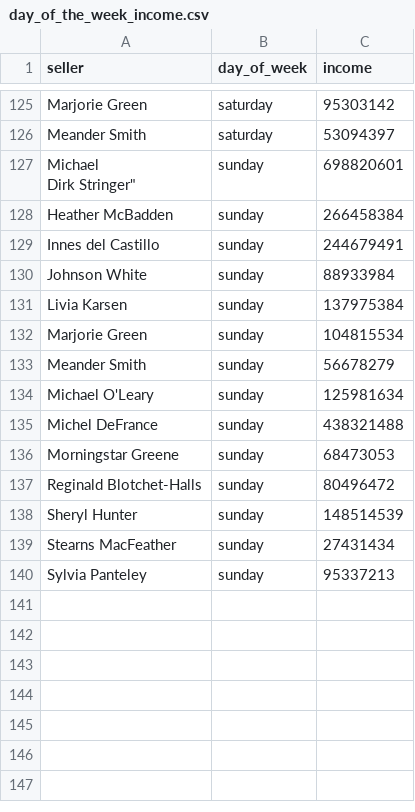
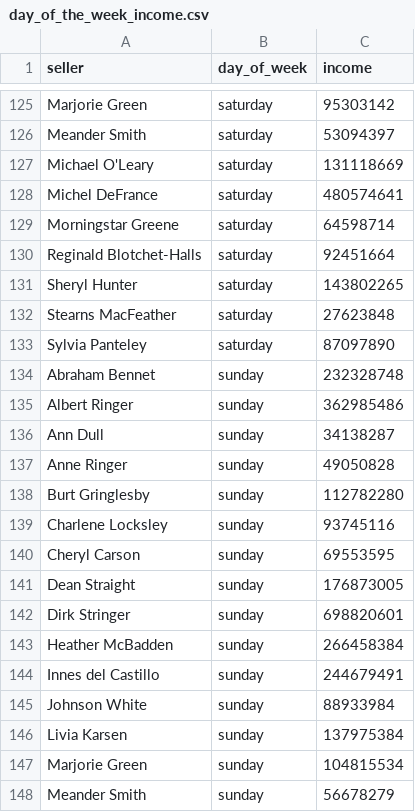
Before and after one commit to iam10000user-arch/data-analytics-project-92, a CSV file: day_of_the_week_income.csv, drawn as a sheet; only a part is shown, gaps mark what is left out; the shorter side is filled out with more unchanged rows.

Commit message:
Update day_of_the_week_income.csv

```diff
--- a/day_of_the_week_income.csv
+++ b/day_of_the_week_income.csv
@@ -126,4 +126,18 @@
 "Meander Smith","saturday",53094397
-"Michael
-"Dirk Stringer","sunday",698820601
+"Michael O'Leary","saturday",131118669
+"Michel DeFrance","saturday",480574641
+"Morningstar Greene","saturday",64598714
+"Reginald Blotchet-Halls","saturday",92451664
+"Sheryl Hunter","saturday",143802265
+"Stearns MacFeather","saturday",27623848
+"Sylvia Panteley","saturday",87097890
+"Abraham Bennet","sunday",232328748
+"Albert Ringer","sunday",362985486
+"Ann Dull","sunday",34138287
+"Anne Ringer","sunday",49050828
+"Burt Gringlesby","sunday",112782280
+"Charlene Locksley","sunday",93745116
+"Cheryl Carson","sunday",69553595
+"Dean Straight","sunday",176873005
+"Dirk Stringer","sunday",698820601
 "Heather McBadden","sunday",266458384
```
